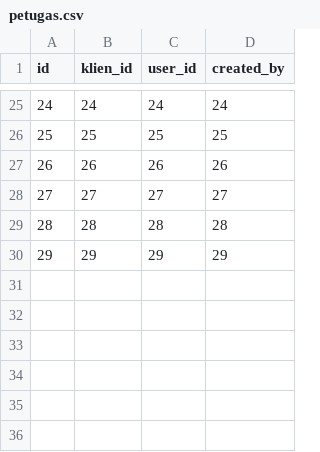
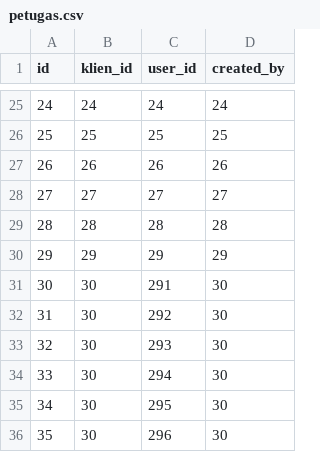
Before and after one commit to zivimoch/mokav2, a CSV file: database/data/petugas.csv, drawn as a sheet; only a part is shown, gaps mark what is left out; the diff names each change by its address in the sheet, - before the commit and + after, or states it on an @@ line.

```diff
--- a/database/data/petugas.csv
+++ b/database/data/petugas.csv
+row 31: 30 | 30 | 291 | 30
+row 32: 31 | 30 | 292 | 30
+row 33: 32 | 30 | 293 | 30
+row 34: 33 | 30 | 294 | 30
+row 35: 34 | 30 | 295 | 30
+row 36: 35 | 30 | 296 | 30
```
Also changed, not shown: database/data/asesmen.csv, database/data/kasus.csv, 23 other files.
